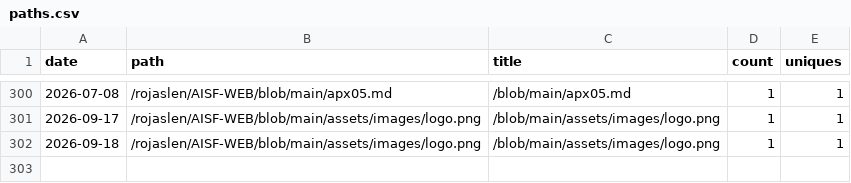
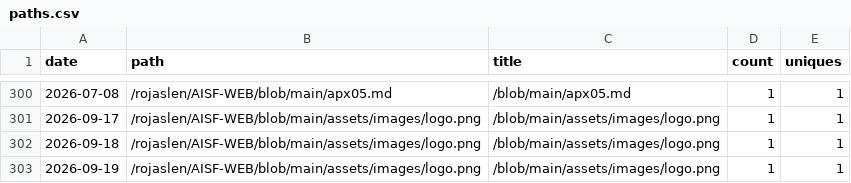
Before and after one commit to rojaslen/AISF-WEB, a CSV file: traffic/paths.csv, drawn as a sheet; only a part is shown, gaps mark what is left out; the diff names each change by its address in the sheet, - before the commit and + after, or states it on an @@ line.

```diff
--- a/traffic/paths.csv
+++ b/traffic/paths.csv
+row 303: 2026-09-19 | /rojaslen/AISF-WEB/blob/main/assets/images/logo.png | /blob/main/assets/images/logo.png | 1 | 1
```
Also changed, not shown: traffic/clones.csv, traffic/views.csv.
